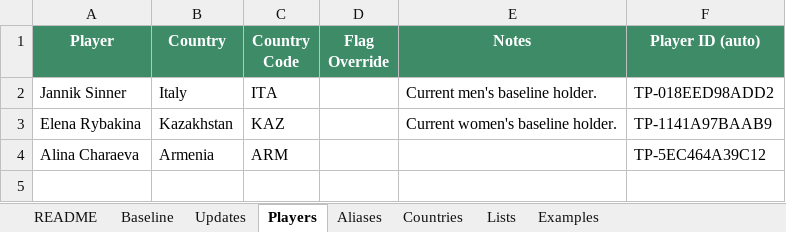
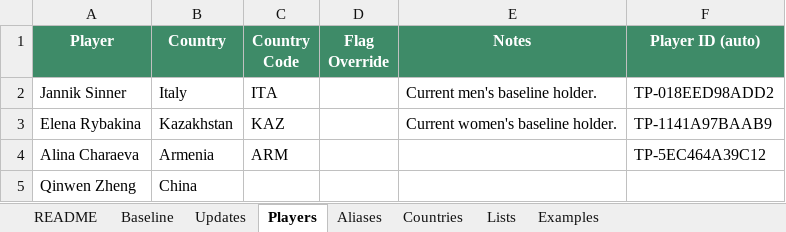
Before and after one commit to Harry-LSC/lineal-sport-test, an Excel workbook: LSC_Tennis_Update_System.xlsx, sheet Players, drawn as a sheet; values as stored, in another font and other column widths than the file's, no borders; the diff names each change by its address in the sheet, - before the commit and + after, or states it on an @@ line.

```diff
--- a/LSC_Tennis_Update_System.xlsx (sheet Players)
+++ b/LSC_Tennis_Update_System.xlsx (sheet Players)
+row 5: Qinwen Zheng | China
```
Also changed, not shown: sheet Updates.
